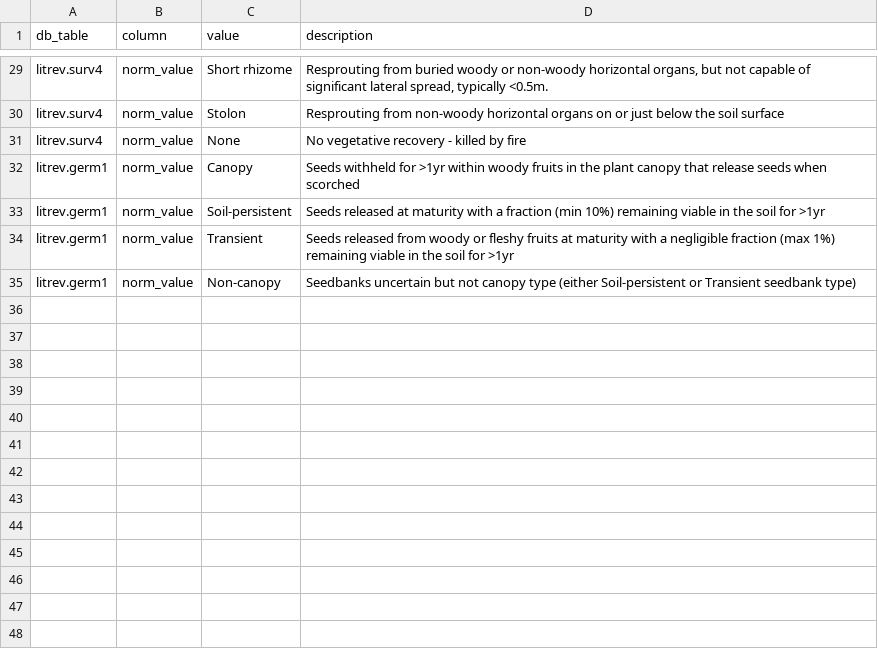
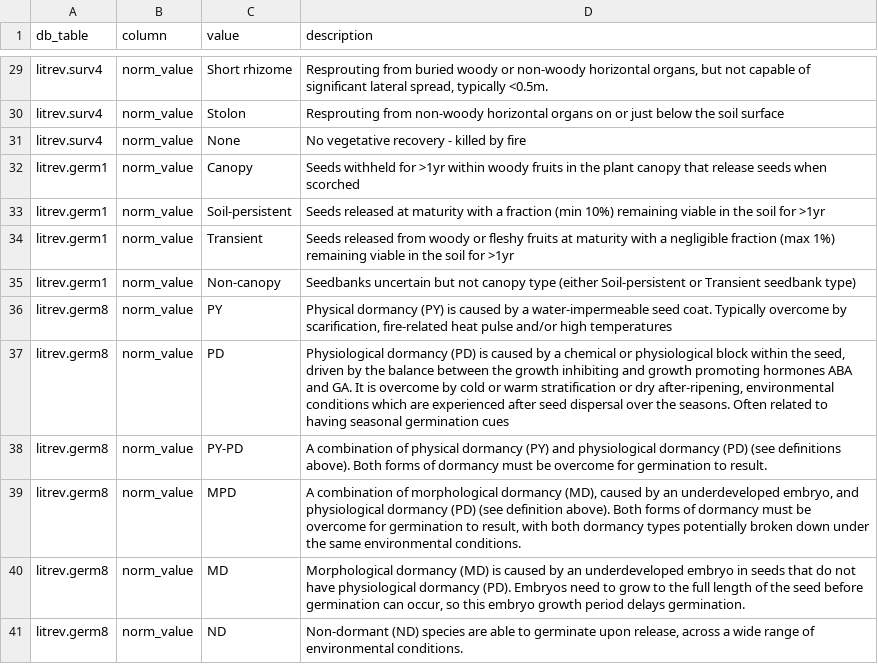
Before and after one commit to ces-unsw-edu-au/fireveg-webapp, a CSV file: webapp/static/metadata/trait-value-description.csv, drawn as a sheet; only a part is shown, gaps mark what is left out.

Commit message:
update trait information

```diff
--- a/webapp/static/metadata/trait-value-description.csv
+++ b/webapp/static/metadata/trait-value-description.csv
@@ -35 +35,7 @@ litrev.germ1,norm_value,Transient,Seeds released from woody or fleshy fruits at
 litrev.germ1,norm_value,Non-canopy,Seedbanks uncertain but not canopy type (either Soil-persistent or Transient seedbank type)
+litrev.germ8,norm_value,PY,"Physical dormancy (PY) is caused by a water-impermeable seed coat. Typically overcome by scarification, fire-related heat pulse and/or high temperatures"
+litrev.germ8,norm_value,PD,"Physiological dormancy (PD) is caused by a chemical or physiological block within the seed, driven by the balance between the growth inhibiting and growth promoting hormones ABA and GA. It is overcome by cold or warm stratification or dry after-ripening, environmental conditions which are experienced after seed dispersal over the seasons. Often related to having seasonal germination cues"
+litrev.germ8,norm_value,PY-PD,A combination of physical dormancy (PY) and physiological dormancy (PD) (see definitions above). Both forms of dormancy must be overcome for germination to result.
+litrev.germ8,norm_value,MPD,"A combination of morphological dormancy (MD), caused by an underdeveloped embryo, and physiological dormancy (PD) (see definition above). Both forms of dormancy must be overcome for germination to result, with both dormancy types potentially broken down under the same environmental conditions."
+litrev.germ8,norm_value,MD,"Morphological dormancy (MD) is caused by an underdeveloped embryo in seeds that do not have physiological dormancy (PD). Embryos need to grow to the full length of the seed before germination can occur, so this embryo growth period delays germination."
+litrev.germ8,norm_value,ND,"Non-dormant (ND) species are able to germinate upon release, across a wide range of environmental conditions."
```
Also changed, not shown: webapp/static/metadata/trait-description.csv, 2 other files.
